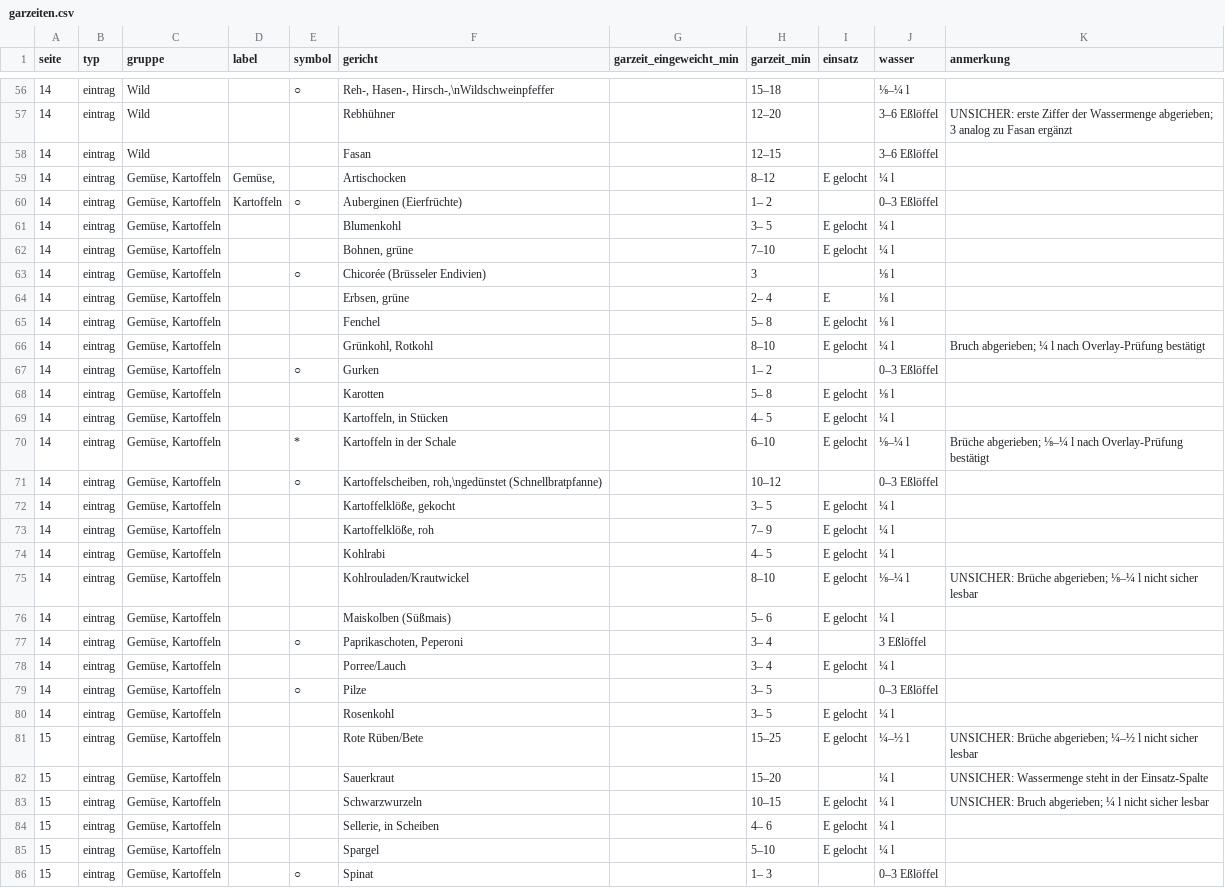
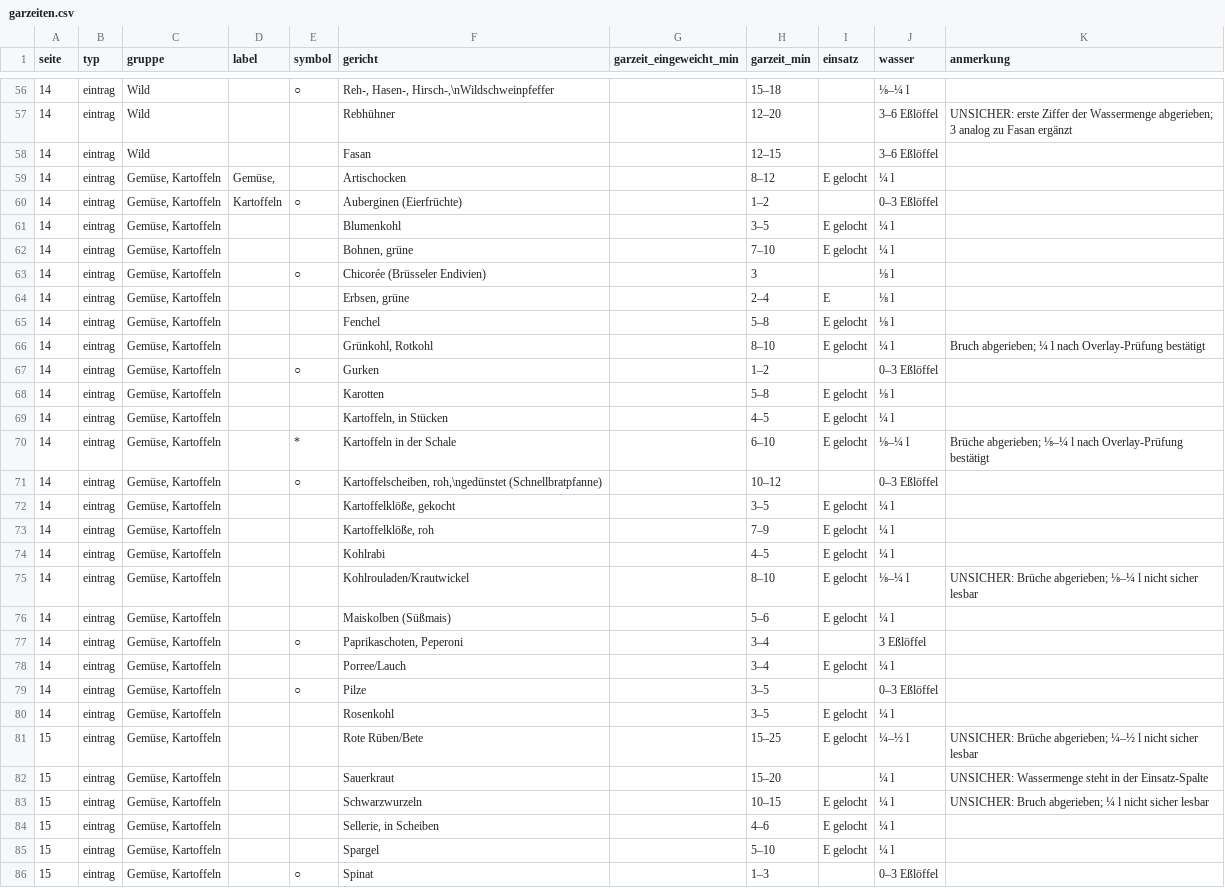
Before and after one commit to NiklasNeugebauer/test, a CSV file: garzeiten/garzeiten.csv, drawn as a sheet; only a part is shown, gaps mark what is left out; the diff covers the shown part only.

```diff
--- a/garzeiten/garzeiten.csv
+++ b/garzeiten/garzeiten.csv
@@ -59,23 +59,23 @@ seite,typ,gruppe,label,symbol,gericht,garzeit_eingeweicht_min,garzeit_min,einsat
 14,eintrag,"Gemüse, Kartoffeln","Gemüse,",,Artischocken,,8–12,E gelocht,¼ l,
-14,eintrag,"Gemüse, Kartoffeln",Kartoffeln,○,Auberginen (Eierfrüchte),,1– 2,,0–3 Eßlöffel,
-14,eintrag,"Gemüse, Kartoffeln",,,Blumenkohl,,3– 5,E gelocht,¼ l,
+14,eintrag,"Gemüse, Kartoffeln",Kartoffeln,○,Auberginen (Eierfrüchte),,1–2,,0–3 Eßlöffel,
+14,eintrag,"Gemüse, Kartoffeln",,,Blumenkohl,,3–5,E gelocht,¼ l,
 14,eintrag,"Gemüse, Kartoffeln",,,"Bohnen, grüne",,7–10,E gelocht,¼ l,
 14,eintrag,"Gemüse, Kartoffeln",,○,Chicorée (Brüsseler Endivien),,3,,⅛ l,
-14,eintrag,"Gemüse, Kartoffeln",,,"Erbsen, grüne",,2– 4,E,⅛ l,
-14,eintrag,"Gemüse, Kartoffeln",,,Fenchel,,5– 8,E gelocht,⅛ l,
+14,eintrag,"Gemüse, Kartoffeln",,,"Erbsen, grüne",,2–4,E,⅛ l,
+14,eintrag,"Gemüse, Kartoffeln",,,Fenchel,,5–8,E gelocht,⅛ l,
 14,eintrag,"Gemüse, Kartoffeln",,,"Grünkohl, Rotkohl",,8–10,E gelocht,¼ l,Bruch abgerieben; ¼ l nach Overlay-Prüfung bestätigt
-14,eintrag,"Gemüse, Kartoffeln",,○,Gurken,,1– 2,,0–3 Eßlöffel,
-14,eintrag,"Gemüse, Kartoffeln",,,Karotten,,5– 8,E gelocht,⅛ l,
-14,eintrag,"Gemüse, Kartoffeln",,,"Kartoffeln, in Stücken",,4– 5,E gelocht,¼ l,
+14,eintrag,"Gemüse, Kartoffeln",,○,Gurken,,1–2,,0–3 Eßlöffel,
+14,eintrag,"Gemüse, Kartoffeln",,,Karotten,,5–8,E gelocht,⅛ l,
+14,eintrag,"Gemüse, Kartoffeln",,,"Kartoffeln, in Stücken",,4–5,E gelocht,¼ l,
 14,eintrag,"Gemüse, Kartoffeln",,*,Kartoffeln in der Schale,,6–10,E gelocht,⅛–¼ l,Brüche abgerieben; ⅛–¼ l nach Overlay-Prüfung bestätigt
 14,eintrag,"Gemüse, Kartoffeln",,○,"Kartoffelscheiben, roh,\ngedünstet (Schnellbratpfanne)",,10–12,,0–3 Eßlöffel,
-14,eintrag,"Gemüse, Kartoffeln",,,"Kartoffelklöße, gekocht",,3– 5,E gelocht,¼ l,
-14,eintrag,"Gemüse, Kartoffeln",,,"Kartoffelklöße, roh",,7– 9,E gelocht,¼ l,
-14,eintrag,"Gemüse, Kartoffeln",,,Kohlrabi,,4– 5,E gelocht,¼ l,
+14,eintrag,"Gemüse, Kartoffeln",,,"Kartoffelklöße, gekocht",,3–5,E gelocht,¼ l,
+14,eintrag,"Gemüse, Kartoffeln",,,"Kartoffelklöße, roh",,7–9,E gelocht,¼ l,
+14,eintrag,"Gemüse, Kartoffeln",,,Kohlrabi,,4–5,E gelocht,¼ l,
 14,eintrag,"Gemüse, Kartoffeln",,,Kohlrouladen/Krautwickel,,8–10,E gelocht,⅛–¼ l,UNSICHER: Brüche abgerieben; ⅛–¼ l nicht sicher lesbar
-14,eintrag,"Gemüse, Kartoffeln",,,Maiskolben (Süßmais),,5– 6,E gelocht,¼ l,
-14,eintrag,"Gemüse, Kartoffeln",,○,"Paprikaschoten, Peperoni",,3– 4,,3 Eßlöffel,
-14,eintrag,"Gemüse, Kartoffeln",,,Porree/Lauch,,3– 4,E gelocht,¼ l,
-14,eintrag,"Gemüse, Kartoffeln",,○,Pilze,,3– 5,,0–3 Eßlöffel,
-14,eintrag,"Gemüse, Kartoffeln",,,Rosenkohl,,3– 5,E gelocht,¼ l,
+14,eintrag,"Gemüse, Kartoffeln",,,Maiskolben (Süßmais),,5–6,E gelocht,¼ l,
+14,eintrag,"Gemüse, Kartoffeln",,○,"Paprikaschoten, Peperoni",,3–4,,3 Eßlöffel,
+14,eintrag,"Gemüse, Kartoffeln",,,Porree/Lauch,,3–4,E gelocht,¼ l,
+14,eintrag,"Gemüse, Kartoffeln",,○,Pilze,,3–5,,0–3 Eßlöffel,
+14,eintrag,"Gemüse, Kartoffeln",,,Rosenkohl,,3–5,E gelocht,¼ l,
 15,eintrag,"Gemüse, Kartoffeln",,,Rote Rüben/Bete,,15–25,E gelocht,¼–½ l,UNSICHER: Brüche abgerieben; ¼–½ l nicht sicher lesbar
@@ -83,4 +83,4 @@ seite,typ,gruppe,label,symbol,gericht,garzeit_eingeweicht_min,garzeit_min,einsat
 15,eintrag,"Gemüse, Kartoffeln",,,Schwarzwurzeln,,10–15,E gelocht,¼ l,UNSICHER: Bruch abgerieben; ¼ l nicht sicher lesbar
-15,eintrag,"Gemüse, Kartoffeln",,,"Sellerie, in Scheiben",,4– 6,E gelocht,¼ l,
+15,eintrag,"Gemüse, Kartoffeln",,,"Sellerie, in Scheiben",,4–6,E gelocht,¼ l,
 15,eintrag,"Gemüse, Kartoffeln",,,Spargel,,5–10,E gelocht,¼ l,
-15,eintrag,"Gemüse, Kartoffeln",,○,Spinat,,1– 3,,0–3 Eßlöffel,
+15,eintrag,"Gemüse, Kartoffeln",,○,Spinat,,1–3,,0–3 Eßlöffel,
```
Also changed, not shown: 11 edited cells elsewhere in this file, 35 other files.
